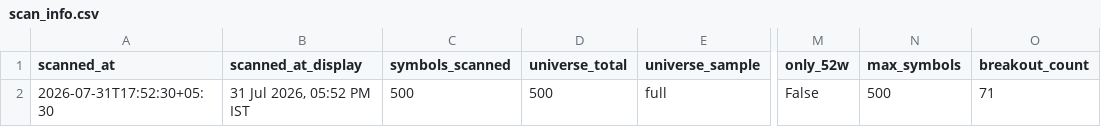
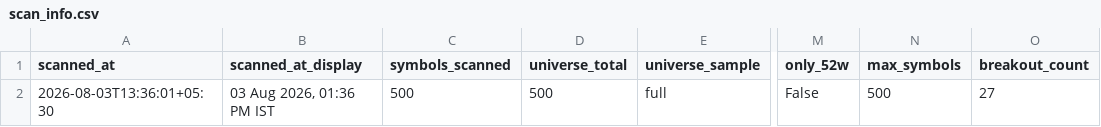
Before and after one commit to anilkumarkmys/breakoutscanner, a CSV file: data_cache/scan_info.csv, drawn as a sheet; only a part is shown, gaps mark what is left out; the diff names each change by its address in the sheet, - before the commit and + after, or states it on an @@ line.

```diff
--- a/data_cache/scan_info.csv
+++ b/data_cache/scan_info.csv
-A2 (scanned_at): 2026-07-31T17:52:30+05:30
+A2 (scanned_at): 2026-08-03T13:36:01+05:30
-B2 (scanned_at_display): 31 Jul 2026, 05:52 PM IST
+B2 (scanned_at_display): 03 Aug 2026, 01:36 PM IST
-O2 (breakout_count): 71
+O2 (breakout_count): 27
```
Also changed, not shown: data_cache/cpr_scan_info.csv, 4 other files.
